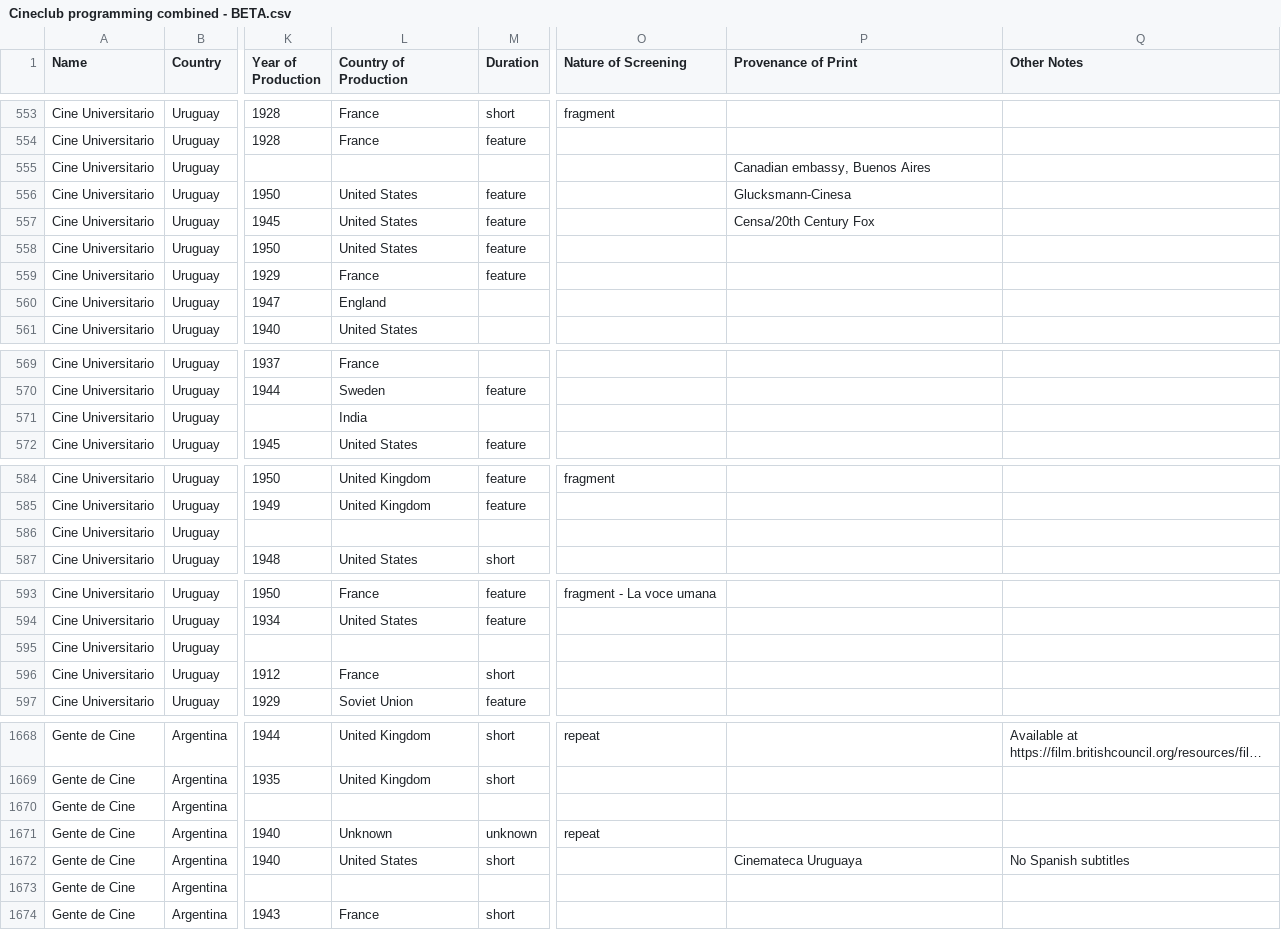
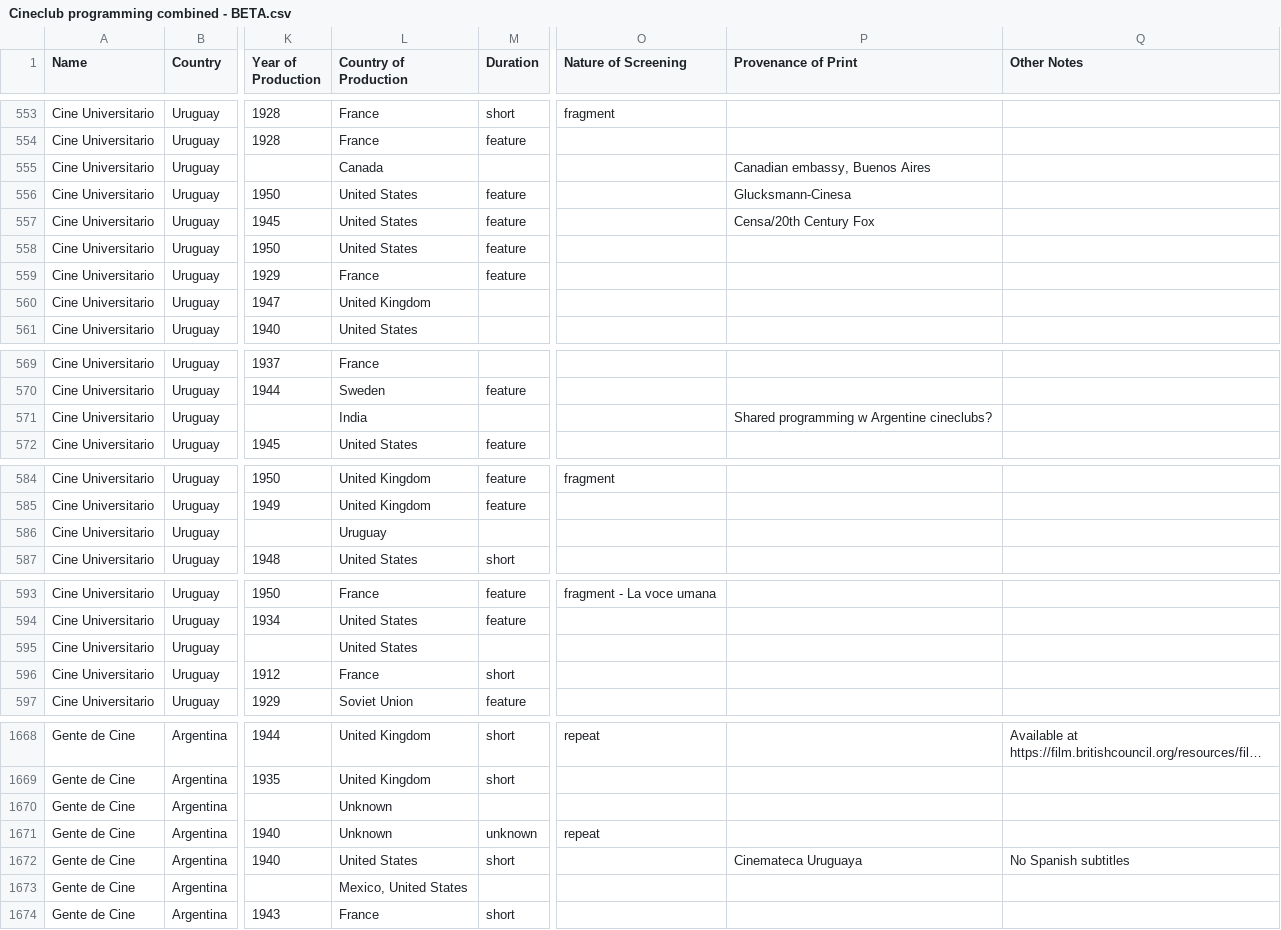
Before and after one commit to rnavitski/rnavitski, a CSV file: Cineclub programming combined - BETA.csv, drawn as a sheet; only a part is shown, gaps mark what is left out; long unchanged cells end in …; the diff covers the shown part only; the diff names each change by its address in the sheet, - before the commit and + after, or states it on an @@ line.

```diff
--- a/Cineclub programming combined - BETA.csv
+++ b/Cineclub programming combined - BETA.csv
-L555 (Country of Production): (empty)
+L555 (Country of Production): Canada
-L560 (Country of Production): England
+L560 (Country of Production): United Kingdom
-P571 (Provenance of Print): (empty)
+P571 (Provenance of Print): Shared programming w Argentine cineclubs?
-L586 (Country of Production): (empty)
+L586 (Country of Production): Uruguay
-L595 (Country of Production): (empty)
+L595 (Country of Production): United States
-L1670 (Country of Production): (empty)
+L1670 (Country of Production): Unknown
-L1673 (Country of Production): (empty)
+L1673 (Country of Production): Mexico, United States
```
Also changed, not shown: 33 edited cells elsewhere in this file.
